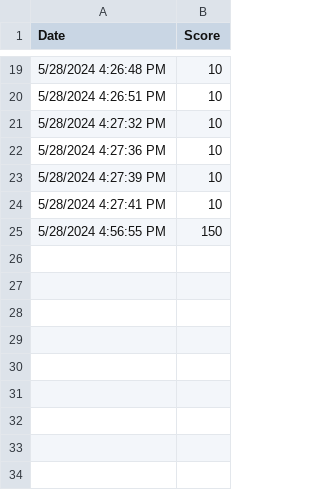
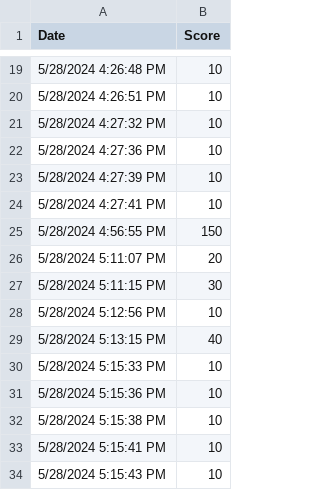
Before and after one commit to Sean-HubGit/CasseBrique, a CSV file: Assets/scores.csv, drawn as a sheet; only a part is shown, gaps mark what is left out; the diff names each change by its address in the sheet, - before the commit and + after, or states it on an @@ line.

```diff
--- a/Assets/scores.csv
+++ b/Assets/scores.csv
+row 26: 5/28/2024 5:11:07 PM | 20
+row 27: 5/28/2024 5:11:15 PM | 30
+row 28: 5/28/2024 5:12:56 PM | 10
+row 29: 5/28/2024 5:13:15 PM | 40
+row 30: 5/28/2024 5:15:33 PM | 10
+row 31: 5/28/2024 5:15:36 PM | 10
+row 32: 5/28/2024 5:15:38 PM | 10
+row 33: 5/28/2024 5:15:41 PM | 10
+row 34: 5/28/2024 5:15:43 PM | 10
```
Also changed, not shown: 6 other files.
